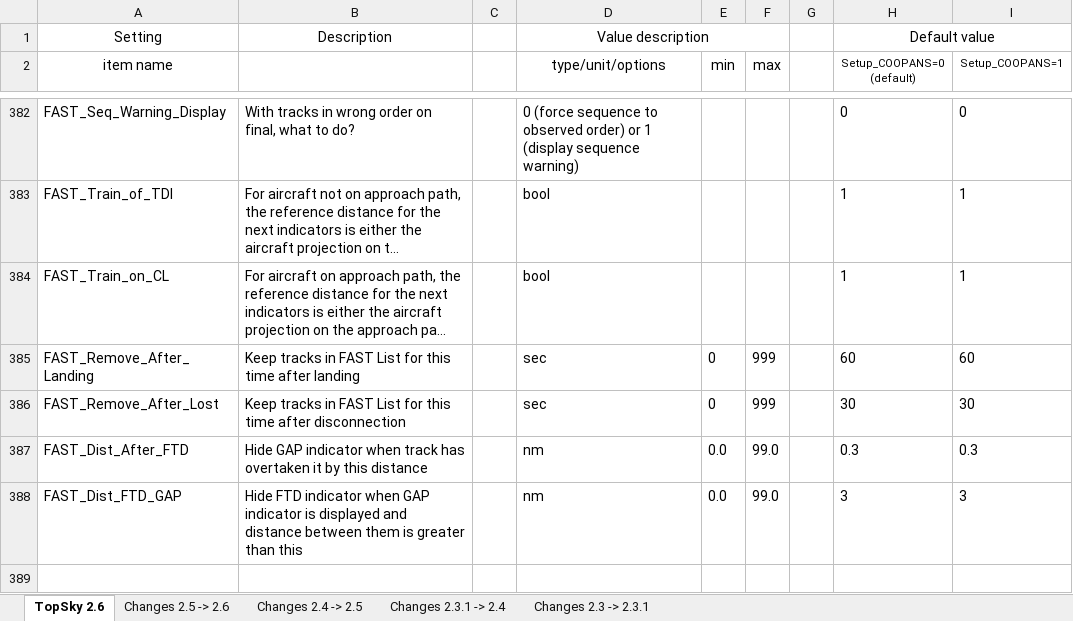
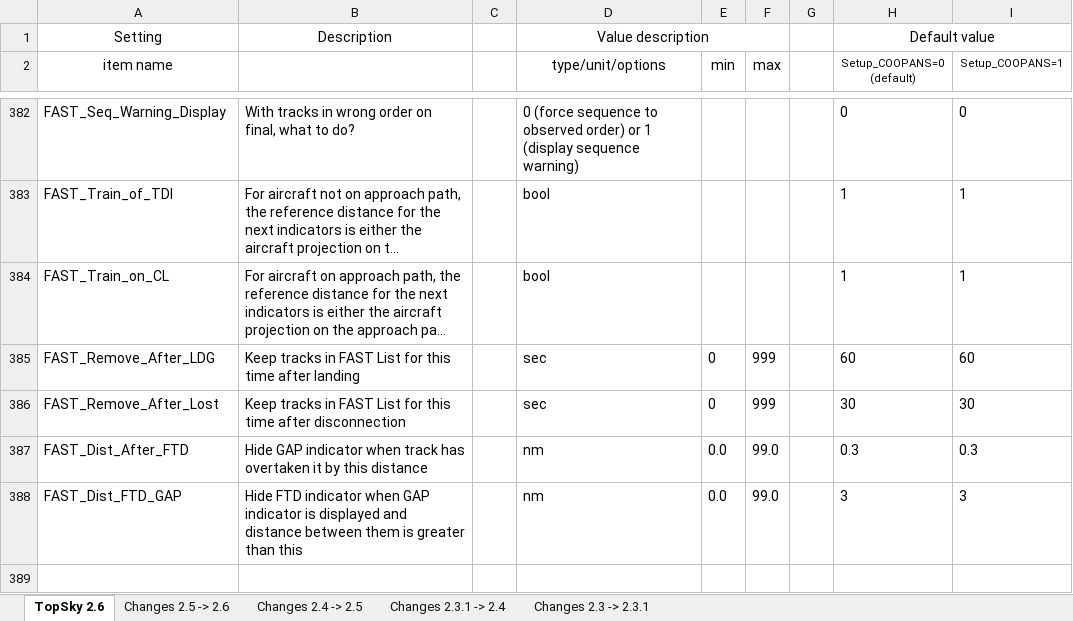
Before and after one commit to VATSIM-Central-Asia/RU-CEN-Sector-Package, an Excel workbook: UCEN/Plugins/TopSky/Documentation/Developer/TopSky_Developer_Guide_Settings.xlsx, sheet TopSky 2.6, drawn as a sheet; only a part is shown, gaps mark what is left out; long unchanged cells end in …; values as stored, in another font and other column widths than the file's, no borders; conditional formats not drawn; the diff covers the shown part only; the diff names each change by its address in the sheet, - before the commit and + after, or states it on an @@ line.

Commit message:
RU-CEN v2608.1
- Updated ASR items
- Updated TopSkyMaps and TopSkyAreas
- Updated DiscordEuroscope plugin
- Updated settings files structure
- Updated startup sound

```diff
--- a/UCEN/Plugins/TopSky/Documentation/Developer/TopSky_Developer_Guide_Settings.xlsx (sheet TopSky 2.6)
+++ b/UCEN/Plugins/TopSky/Documentation/Developer/TopSky_Developer_Guide_Settings.xlsx (sheet TopSky 2.6)
-A385 (item name): FAST_Remove_After_Landing
+A385 (item name): FAST_Remove_After_LDG
```
Also changed, not shown: 1 added row and 3 edited cells elsewhere in this sheet, sheet Changes 2.5 -> 2.6, 42 other files.
